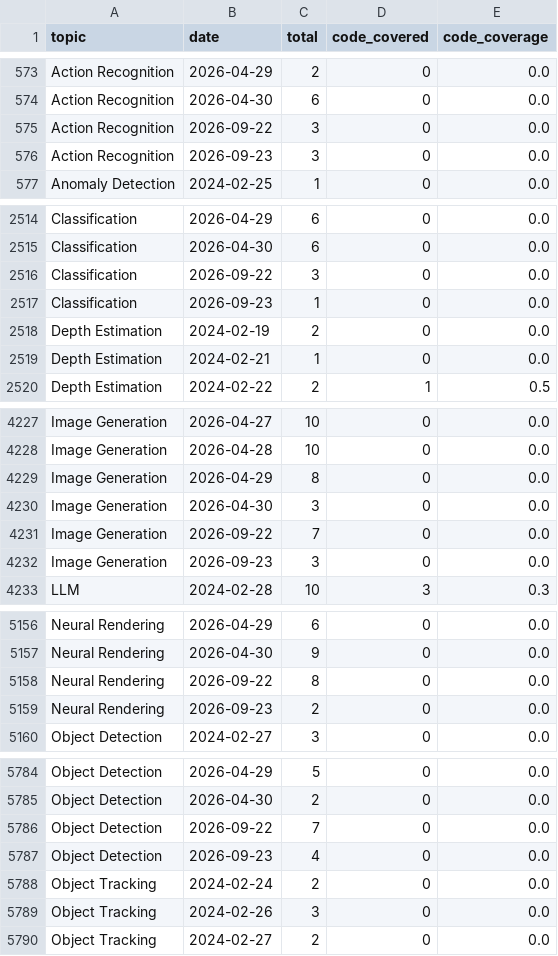
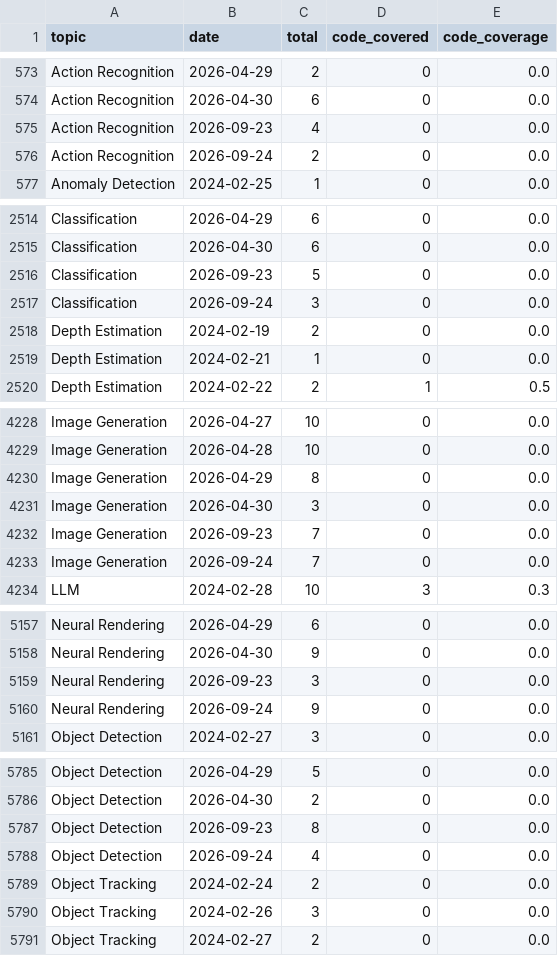
Before and after one commit to a541203686/paper-list, a CSV file: docs/analytics/data/code_coverage_daily.csv, drawn as a sheet; only a part is shown, gaps mark what is left out; the diff covers the shown part only.

```diff
--- a/docs/analytics/data/code_coverage_daily.csv
+++ b/docs/analytics/data/code_coverage_daily.csv
@@ -574,4 +574,4 @@ Action Recognition,2026-04-29,2,0,0.0
 Action Recognition,2026-04-30,6,0,0.0
-Action Recognition,2026-09-22,3,0,0.0
-Action Recognition,2026-09-23,3,0,0.0
+Action Recognition,2026-09-23,4,0,0.0
+Action Recognition,2026-09-24,2,0,0.0
 Anomaly Detection,2024-02-25,1,0,0.0
@@ -2515,4 +2515,4 @@ Classification,2026-04-29,6,0,0.0
 Classification,2026-04-30,6,0,0.0
-Classification,2026-09-22,3,0,0.0
-Classification,2026-09-23,1,0,0.0
+Classification,2026-09-23,5,0,0.0
+Classification,2026-09-24,3,0,0.0
 Depth Estimation,2024-02-19,2,0,0.0
@@ -4230,4 +4231,4 @@ Image Generation,2026-04-29,8,0,0.0
 Image Generation,2026-04-30,3,0,0.0
-Image Generation,2026-09-22,7,0,0.0
-Image Generation,2026-09-23,3,0,0.0
+Image Generation,2026-09-23,7,0,0.0
+Image Generation,2026-09-24,7,0,0.0
 LLM,2024-02-28,10,3,0.3
@@ -5157,4 +5158,4 @@ Neural Rendering,2026-04-29,6,0,0.0
 Neural Rendering,2026-04-30,9,0,0.0
-Neural Rendering,2026-09-22,8,0,0.0
-Neural Rendering,2026-09-23,2,0,0.0
+Neural Rendering,2026-09-23,3,0,0.0
+Neural Rendering,2026-09-24,9,0,0.0
 Object Detection,2024-02-27,3,0,0.0
@@ -5785,4 +5786,4 @@ Object Detection,2026-04-29,5,0,0.0
 Object Detection,2026-04-30,2,0,0.0
-Object Detection,2026-09-22,7,0,0.0
-Object Detection,2026-09-23,4,0,0.0
+Object Detection,2026-09-23,8,0,0.0
+Object Detection,2026-09-24,4,0,0.0
 Object Tracking,2024-02-24,2,0,0.0
```
Also changed, not shown: 6 added rows, 6 removed rows and 6 edited cells elsewhere in this file, docs/analytics/data/code_coverage_monthly.csv, docs/analytics/data/daily_counts.csv, 54 other files.
